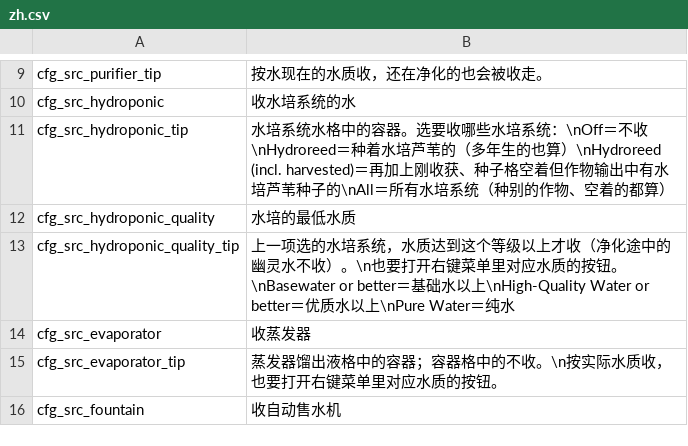
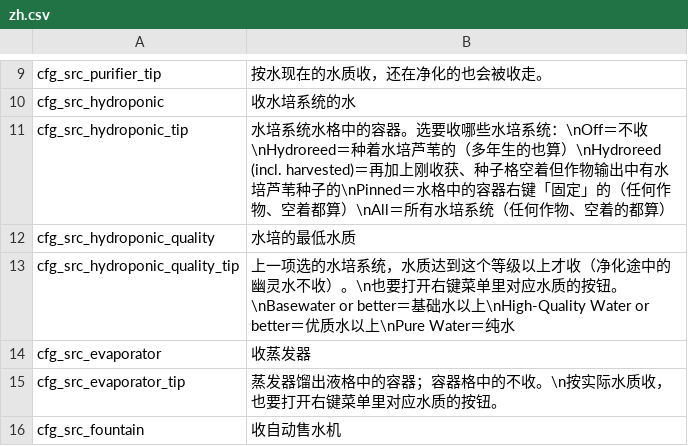
Before and after one commit to dbfoxtw/probably-stolen-mods, a CSV file: mods/collect-all-water/Localization/zh.csv, drawn as a sheet; only a part is shown, gaps mark what is left out.

```diff
--- a/mods/collect-all-water/Localization/zh.csv
+++ b/mods/collect-all-water/Localization/zh.csv
@@ -10,3 +10,3 @@ cfg_src_purifier_tip,按水现在的水质收，还在净化的也会被收走
 cfg_src_hydroponic,收水培系统的水
-cfg_src_hydroponic_tip,水培系统水格中的容器。选要收哪些水培系统：\nOff＝不收\nHydroreed＝种着水培芦苇的（多年生的也算）\nHydroreed (incl. harvested)＝再加上刚收获、种子格空着但作物输出中有水培芦苇种子的\nAll＝所有水培系统（种别的作物、空着的都算）
+cfg_src_hydroponic_tip,水培系统水格中的容器。选要收哪些水培系统：\nOff＝不收\nHydroreed＝种着水培芦苇的（多年生的也算）\nHydroreed (incl. harvested)＝再加上刚收获、种子格空着但作物输出中有水培芦苇种子的\nPinned＝水格中的容器右键「固定」的（任何作物、空着都算）\nAll＝所有水培系统（任何作物、空着的都算）
 cfg_src_hydroponic_quality,水培的最低水质
```
Also changed, not shown: mods/collect-all-water/Localization/en.csv, 8 other files.
